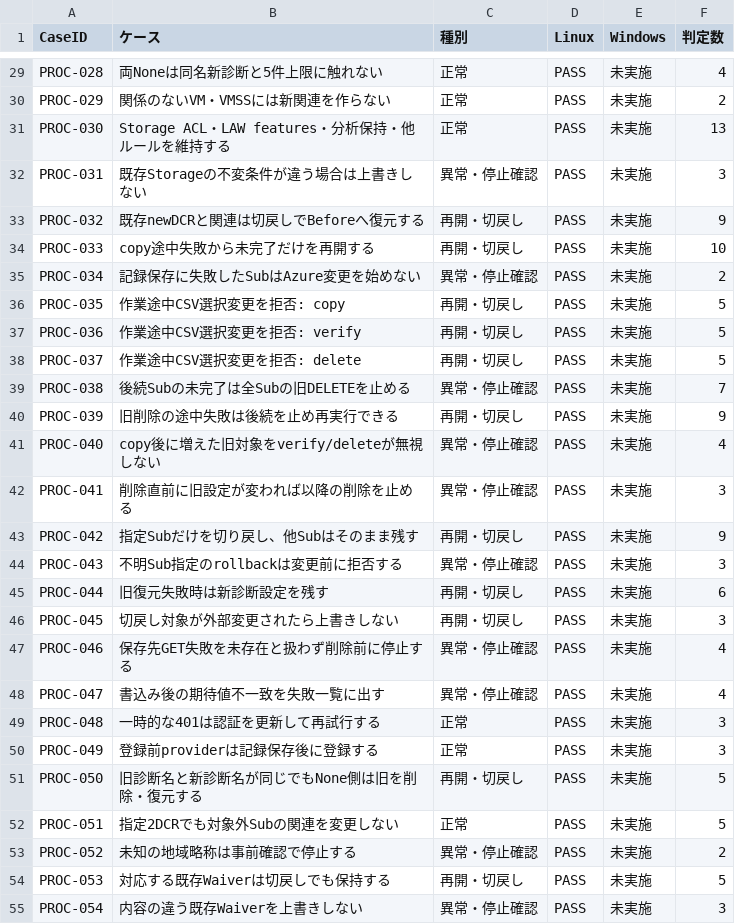
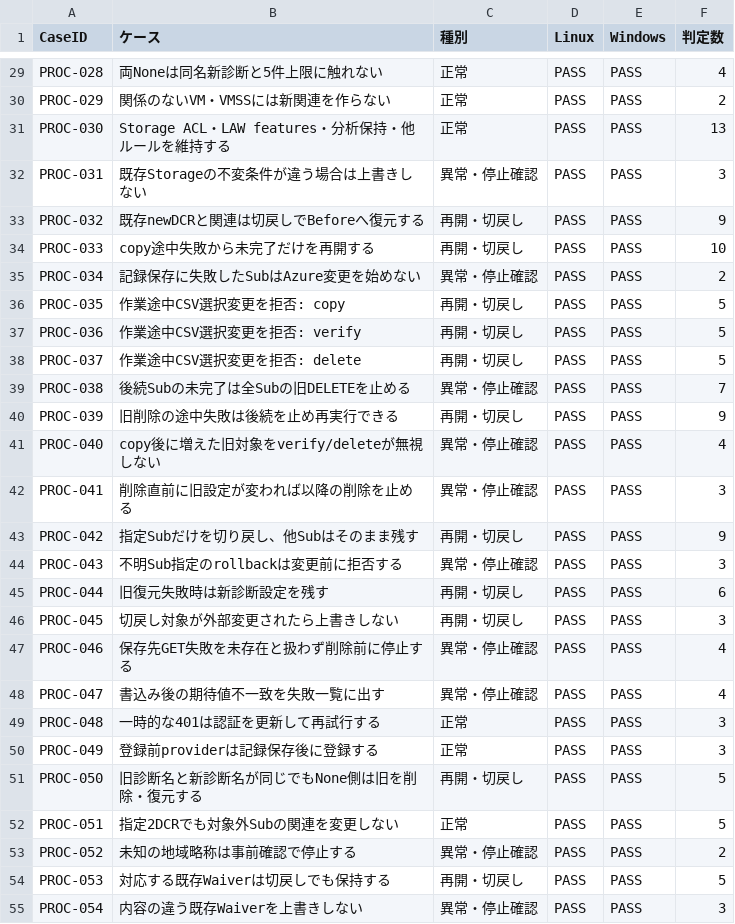
Before and after one commit to shuhei0720/log_migration, a CSV file: test-results/PROCEDURAL_CASES.csv, drawn as a sheet; only a part is shown, gaps mark what is left out; the diff covers the shown part only; the diff names each change by its address in the sheet, - before the commit and + after, or states it on an @@ line.

Commit message:
Record matching Windows and Linux results for the current 75 regression cases

```diff
--- a/test-results/PROCEDURAL_CASES.csv
+++ b/test-results/PROCEDURAL_CASES.csv
-E29:E55 (Windows): 未実施
+E29:E55 (Windows): PASS
```
Also changed, not shown: 48 edited cells elsewhere in this file, 3 other files.
